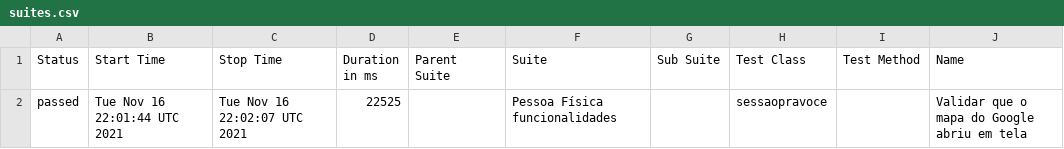
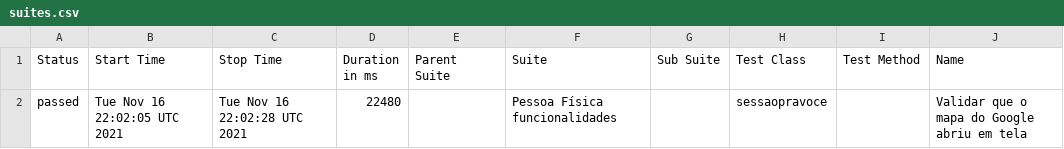
Before and after one commit to reinaldorossetti/ruby_cucumber_capybara_playwright, a CSV file: firefox/data/suites.csv, drawn as a sheet; only a part is shown; the diff names each change by its address in the sheet, - before the commit and + after, or states it on an @@ line.

```diff
--- a/firefox/data/suites.csv
+++ b/firefox/data/suites.csv
-B2 (Start Time): Tue Nov 16 22:01:44 UTC 2021
+B2 (Start Time): Tue Nov 16 22:02:05 UTC 2021
-C2 (Stop Time): Tue Nov 16 22:02:07 UTC 2021
+C2 (Stop Time): Tue Nov 16 22:02:28 UTC 2021
-D2 (Duration in ms): 22525
+D2 (Duration in ms): 22480
```
Also changed, not shown: 15 other files.
